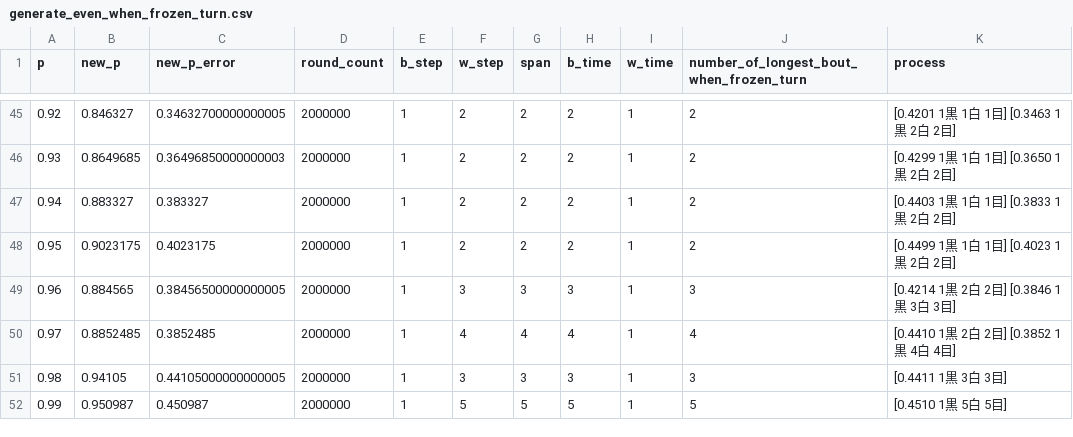
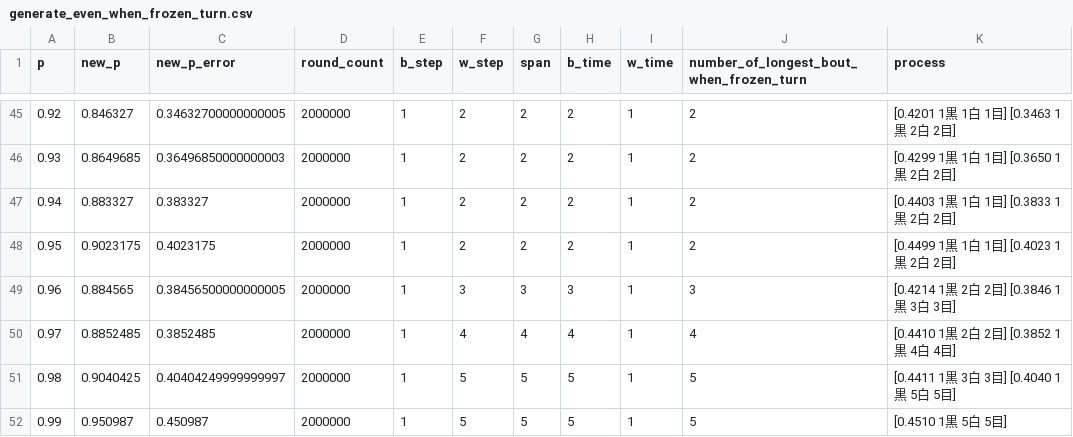
Before and after one commit to muzudho/sente-win-rate-70-percent-problem, a CSV file: data/generate_even_when_frozen_turn.csv, drawn as a sheet; only a part is shown, gaps mark what is left out.

```diff
--- a/data/generate_even_when_frozen_turn.csv
+++ b/data/generate_even_when_frozen_turn.csv
@@ -50,3 +50,3 @@ p,new_p,new_p_error,round_count,b_step,w_step,span,b_time,w_time,number_of_longe
 0.97,0.8852485,0.3852485,2000000,1,4,4,4,1,4,[0.4410 1黒 2白 2目] [0.3852 1黒 4白 4目]
-0.98,0.94105,0.44105000000000005,2000000,1,3,3,3,1,3,[0.4411 1黒 3白 3目]
+0.98,0.9040425,0.40404249999999997,2000000,1,5,5,5,1,5,[0.4411 1黒 3白 3目] [0.4040 1黒 5白 5目]
 0.99,0.950987,0.450987,2000000,1,5,5,5,1,5,[0.4510 1黒 5白 5目]
```
Also changed, not shown: data/generate_even_when_alternating_turn.csv.
